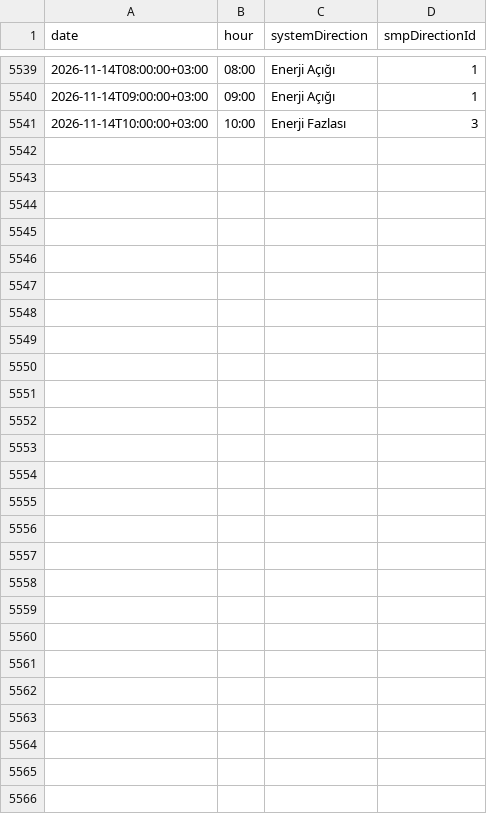
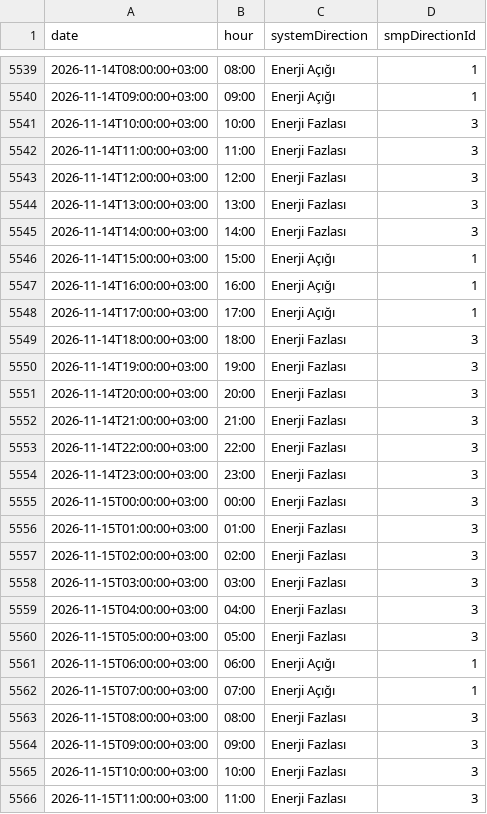
Before and after one commit to BRSTKL/turkey-power-trading, a CSV file: data/processed/master_dgp_smp_dir.csv, drawn as a sheet; only a part is shown, gaps mark what is left out.

```diff
--- a/data/processed/master_dgp_smp_dir.csv
+++ b/data/processed/master_dgp_smp_dir.csv
@@ -5541 +5541,26 @@
 2026-11-14T10:00:00+03:00,10:00,Enerji Fazlası,3
+2026-11-14T11:00:00+03:00,11:00,Enerji Fazlası,3
+2026-11-14T12:00:00+03:00,12:00,Enerji Fazlası,3
+2026-11-14T13:00:00+03:00,13:00,Enerji Fazlası,3
+2026-11-14T14:00:00+03:00,14:00,Enerji Fazlası,3
+2026-11-14T15:00:00+03:00,15:00,Enerji Açığı,1
+2026-11-14T16:00:00+03:00,16:00,Enerji Açığı,1
+2026-11-14T17:00:00+03:00,17:00,Enerji Açığı,1
+2026-11-14T18:00:00+03:00,18:00,Enerji Fazlası,3
+2026-11-14T19:00:00+03:00,19:00,Enerji Fazlası,3
+2026-11-14T20:00:00+03:00,20:00,Enerji Fazlası,3
+2026-11-14T21:00:00+03:00,21:00,Enerji Fazlası,3
+2026-11-14T22:00:00+03:00,22:00,Enerji Fazlası,3
+2026-11-14T23:00:00+03:00,23:00,Enerji Fazlası,3
+2026-11-15T00:00:00+03:00,00:00,Enerji Fazlası,3
+2026-11-15T01:00:00+03:00,01:00,Enerji Fazlası,3
+2026-11-15T02:00:00+03:00,02:00,Enerji Fazlası,3
+2026-11-15T03:00:00+03:00,03:00,Enerji Fazlası,3
+2026-11-15T04:00:00+03:00,04:00,Enerji Fazlası,3
+2026-11-15T05:00:00+03:00,05:00,Enerji Fazlası,3
+2026-11-15T06:00:00+03:00,06:00,Enerji Açığı,1
+2026-11-15T07:00:00+03:00,07:00,Enerji Açığı,1
+2026-11-15T08:00:00+03:00,08:00,Enerji Fazlası,3
+2026-11-15T09:00:00+03:00,09:00,Enerji Fazlası,3
+2026-11-15T10:00:00+03:00,10:00,Enerji Fazlası,3
+2026-11-15T11:00:00+03:00,11:00,Enerji Fazlası,3
```
Also changed, not shown: data/processed/master_bpm_down.csv, data/processed/master_bpm_up.csv, 6 other files.
